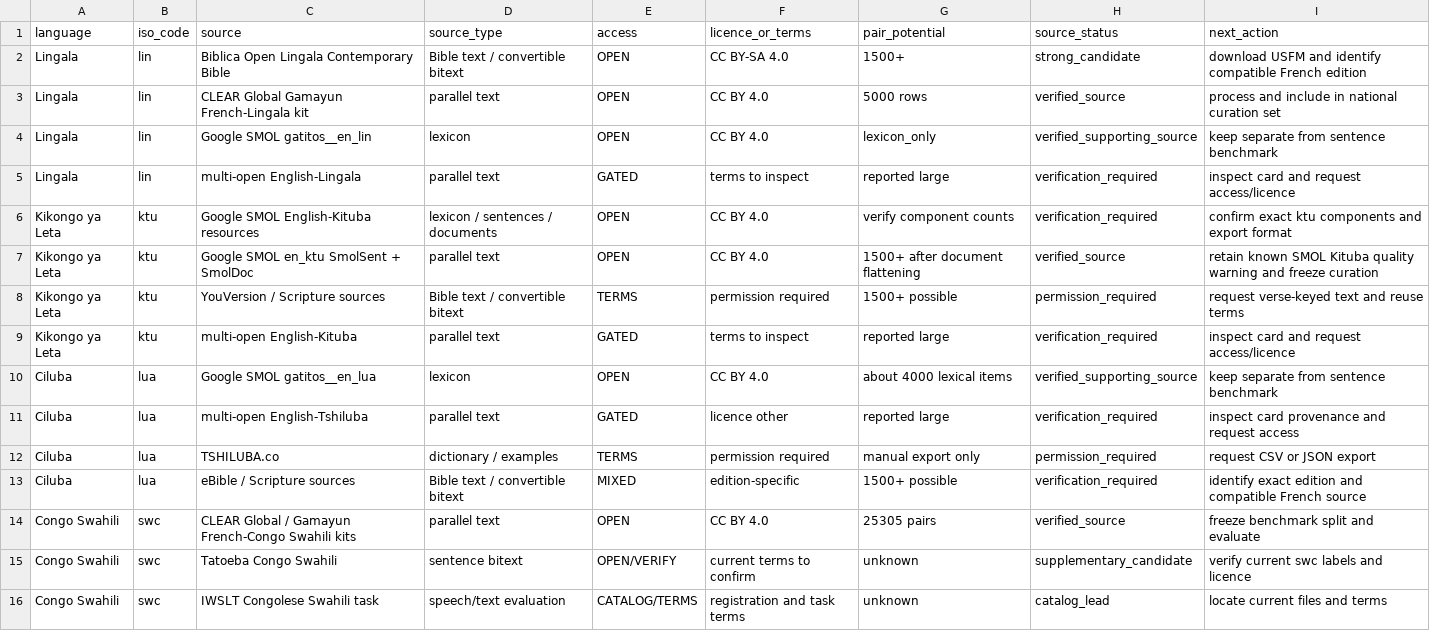
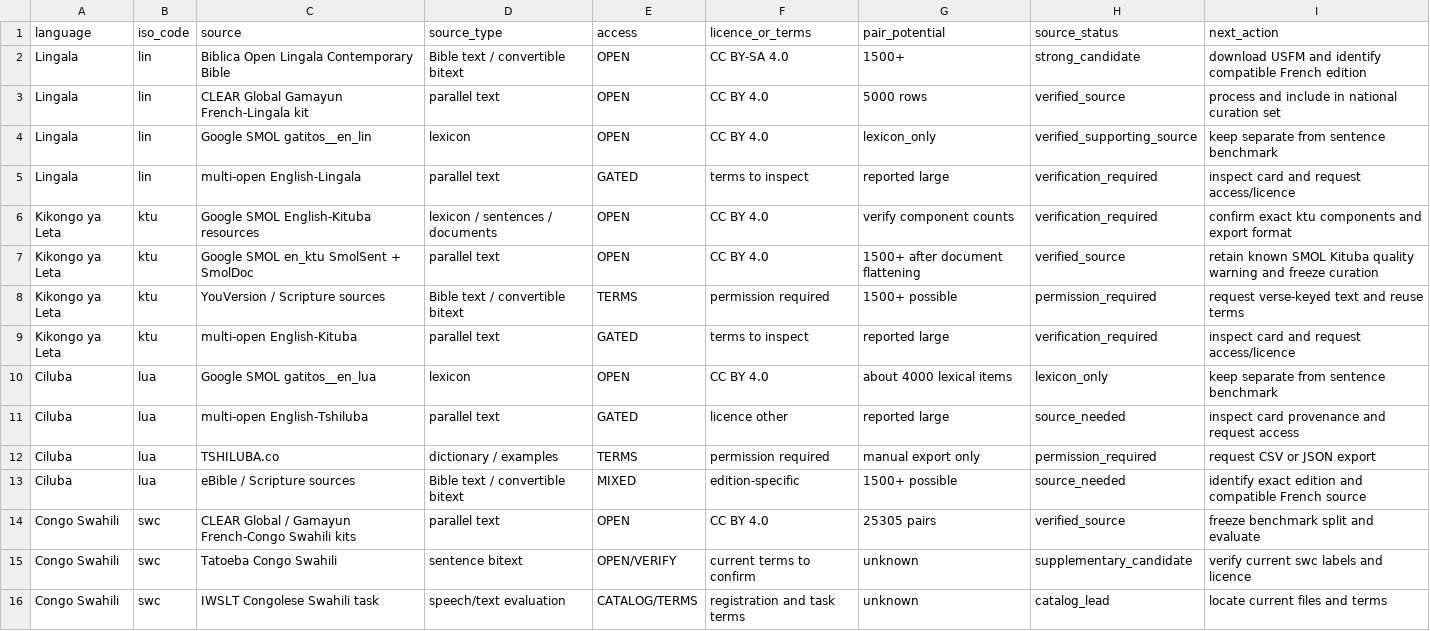
Before and after one commit to Ashuza11/CongoLangBench, a CSV file: registry/national_sources.csv, drawn as a sheet.

Commit message:
Document Ciluba lexicon and sentence-data gap

```diff
--- a/registry/national_sources.csv
+++ b/registry/national_sources.csv
@@ -9,6 +9,6 @@ Kikongo ya Leta,ktu,YouVersion / Scripture sources,Bible text / convertible bite
 Kikongo ya Leta,ktu,multi-open English-Kituba,parallel text,GATED,terms to inspect,reported large,verification_required,inspect card and request access/licence
-Ciluba,lua,Google SMOL gatitos__en_lua,lexicon,OPEN,CC BY 4.0,about 4000 lexical items,verified_supporting_source,keep separate from sentence benchmark
-Ciluba,lua,multi-open English-Tshiluba,parallel text,GATED,licence other,reported large,verification_required,inspect card provenance and request access
+Ciluba,lua,Google SMOL gatitos__en_lua,lexicon,OPEN,CC BY 4.0,about 4000 lexical items,lexicon_only,keep separate from sentence benchmark
+Ciluba,lua,multi-open English-Tshiluba,parallel text,GATED,licence other,reported large,source_needed,inspect card provenance and request access
 Ciluba,lua,TSHILUBA.co,dictionary / examples,TERMS,permission required,manual export only,permission_required,request CSV or JSON export
-Ciluba,lua,eBible / Scripture sources,Bible text / convertible bitext,MIXED,edition-specific,1500+ possible,verification_required,identify exact edition and compatible French source
+Ciluba,lua,eBible / Scripture sources,Bible text / convertible bitext,MIXED,edition-specific,1500+ possible,source_needed,identify exact edition and compatible French source
 Congo Swahili,swc,CLEAR Global / Gamayun French-Congo Swahili kits,parallel text,OPEN,CC BY 4.0,25305 pairs,verified_source,freeze benchmark split and evaluate
```
Also changed, not shown: registry/languages.csv, 5 other files.
